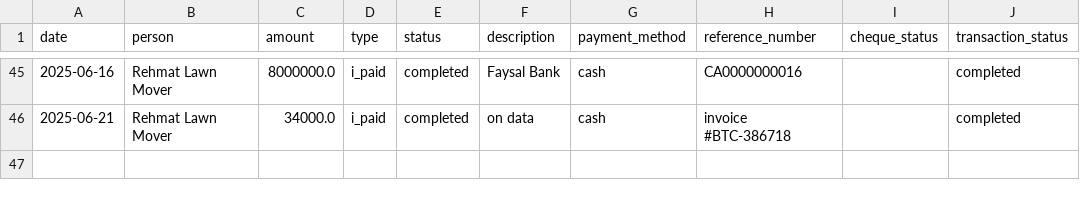
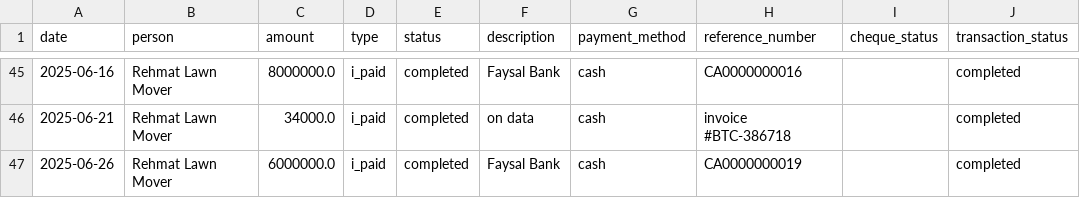
Before and after one commit to Atonomous/payments-summary, a CSV file: payments.csv, drawn as a sheet; only a part is shown, gaps mark what is left out; the diff names each change by its address in the sheet, - before the commit and + after, or states it on an @@ line.

Commit message:
Automated update: payment records

```diff
--- a/payments.csv
+++ b/payments.csv
+row 47: 2025-06-26 | Rehmat Lawn Mover | 6000000.0 | i_paid | completed | Faysal Bank | cash | CA0000000019 |  | completed
```
Also changed, not shown: 1 other file.
